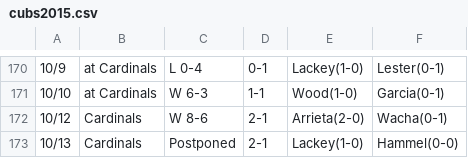
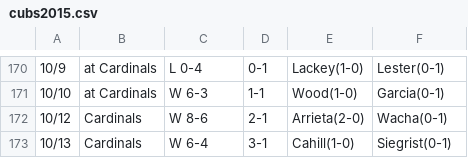
Before and after one commit to designatednerd/GoCubs, a CSV file: GoCubs/cubs2015.csv, drawn as a sheet; only a part is shown, gaps mark what is left out.

Commit message:
Cubs win! Cubs win!

```diff
--- a/GoCubs/cubs2015.csv
+++ b/GoCubs/cubs2015.csv
@@ -172,2 +172,2 @@
 10/12,Cardinals,W 8-6,2-1,Arrieta(2-0),Wacha(0-1)
-10/13,Cardinals,Postponed,2-1,Lackey(1-0),Hammel(0-0)
+10/13,Cardinals,W 6-4,3-1,Cahill(1-0),Siegrist(0-1)
```
